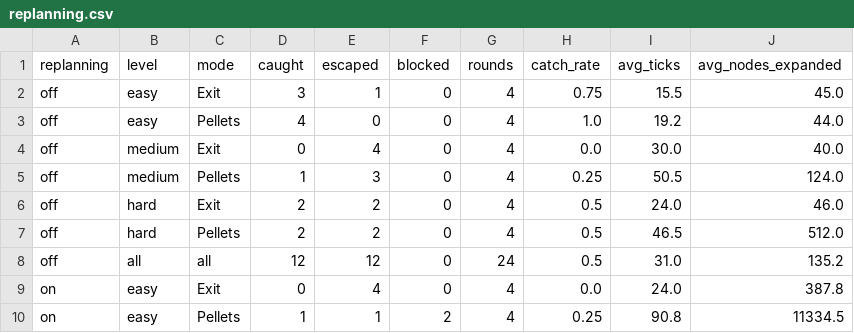
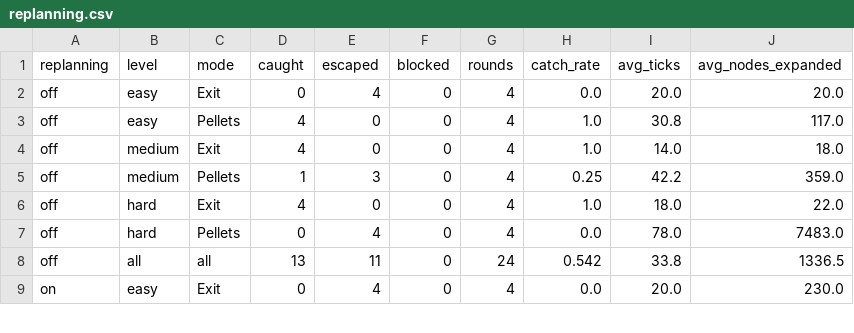
Before and after one commit to Kiyono-kouji/PacLogic, a CSV file: results/replanning.csv, drawn as a sheet; only a part is shown; the diff covers the shown part only.

Commit message:
Rerun the evaluation, replanning and danger results on the new mazes

```diff
--- a/results/replanning.csv
+++ b/results/replanning.csv
@@ -1,10 +1,9 @@
 replanning,level,mode,caught,escaped,blocked,rounds,catch_rate,avg_ticks,avg_nodes_expanded
-off,easy,Exit,3,1,0,4,0.75,15.5,45.0
-off,easy,Pellets,4,0,0,4,1.0,19.2,44.0
-off,medium,Exit,0,4,0,4,0.0,30.0,40.0
-off,medium,Pellets,1,3,0,4,0.25,50.5,124.0
-off,hard,Exit,2,2,0,4,0.5,24.0,46.0
-off,hard,Pellets,2,2,0,4,0.5,46.5,512.0
-off,all,all,12,12,0,24,0.5,31.0,135.2
-on,easy,Exit,0,4,0,4,0.0,24.0,387.8
-on,easy,Pellets,1,1,2,4,0.25,90.8,11334.5
+off,easy,Exit,0,4,0,4,0.0,20.0,20.0
+off,easy,Pellets,4,0,0,4,1.0,30.8,117.0
+off,medium,Exit,4,0,0,4,1.0,14.0,18.0
+off,medium,Pellets,1,3,0,4,0.25,42.2,359.0
+off,hard,Exit,4,0,0,4,1.0,18.0,22.0
+off,hard,Pellets,0,4,0,4,0.0,78.0,7483.0
+off,all,all,13,11,0,24,0.542,33.8,1336.5
+on,easy,Exit,0,4,0,4,0.0,20.0,230.0
```
Also changed, not shown: 1 added row and 19 edited cells elsewhere in this file, results/danger_tuning.csv, results/evaluation.csv.
